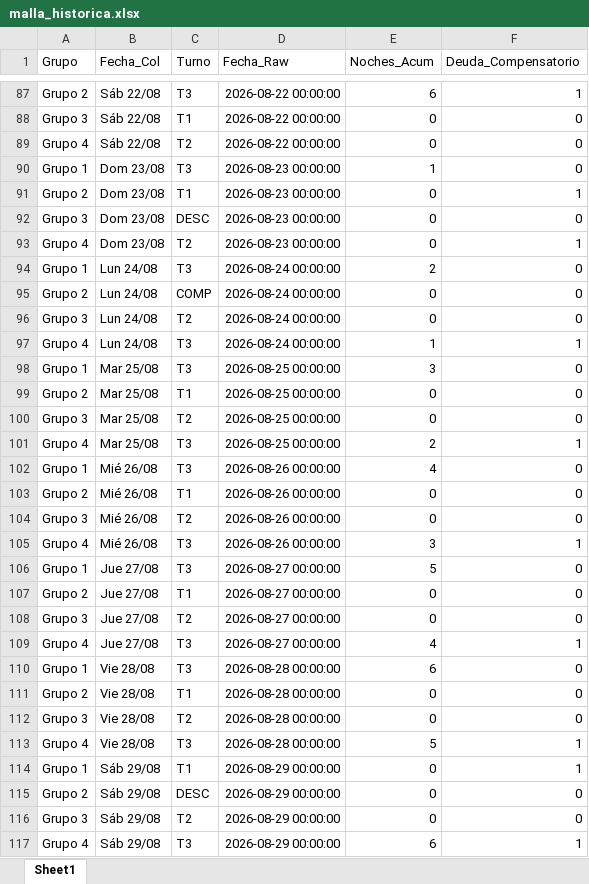
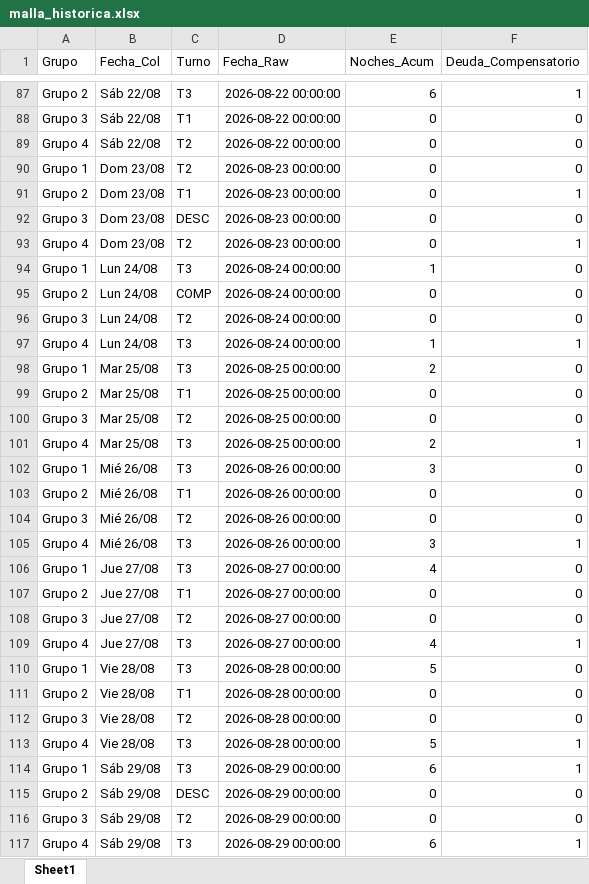
Before and after one commit to RichGuep/MovilGo, an Excel workbook: malla_historica.xlsx, sheet Sheet1, drawn as a sheet; only a part is shown, gaps mark what is left out; values as stored, in another font and other column widths than the file's, no borders; the diff covers the shown part only; the diff names each change by its address in the sheet, - before the commit and + after, or states it on an @@ line.

```diff
--- a/malla_historica.xlsx (sheet Sheet1)
+++ b/malla_historica.xlsx (sheet Sheet1)
-C90 (Turno): T3
+C90 (Turno): T2
-E90 (Noches_Acum): 1
+E90 (Noches_Acum): 0
-E94 (Noches_Acum): 2
+E94 (Noches_Acum): 1
-E98 (Noches_Acum): 3
+E98 (Noches_Acum): 2
-E102 (Noches_Acum): 4
+E102 (Noches_Acum): 3
-E106 (Noches_Acum): 5
+E106 (Noches_Acum): 4
-E110 (Noches_Acum): 6
+E110 (Noches_Acum): 5
-C114 (Turno): T1
+C114 (Turno): T3
-E114 (Noches_Acum): 0
+E114 (Noches_Acum): 6
```
Also changed, not shown: 69 edited cells elsewhere in this sheet.
